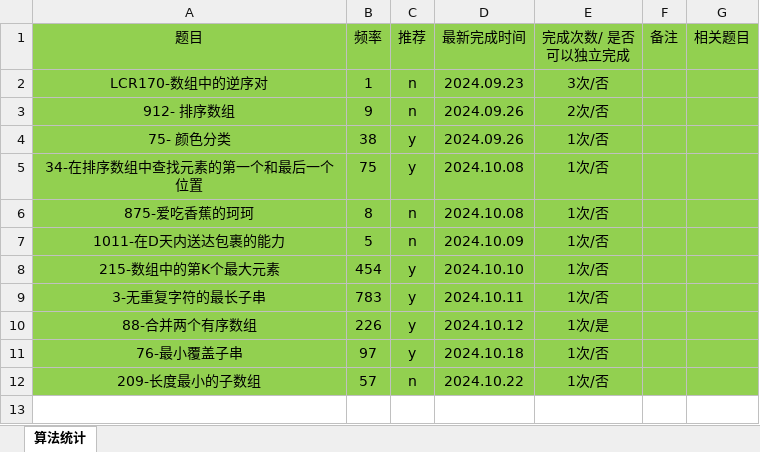
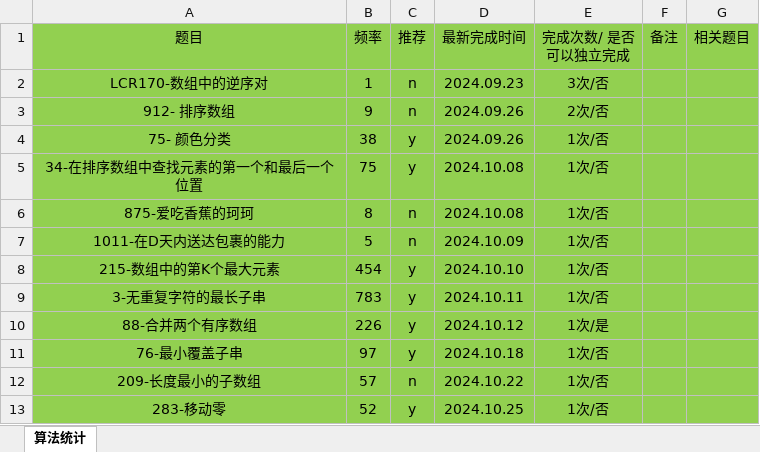
Before and after one commit to gmYuan/my_algo, an Excel workbook: 00-记录统计.xlsx, sheet 算法统计, drawn as a sheet; values as stored, in another font and other column widths than the file's, no borders; the diff names each change by its address in the sheet, - before the commit and + after, or states it on an @@ line.

```diff
--- a/00-记录统计.xlsx (sheet 算法统计)
+++ b/00-记录统计.xlsx (sheet 算法统计)
+row 13: 283-移动零 | 52 | y | 2024.10.25 | 1次/否
```
Also changed, not shown: 7 other files.
